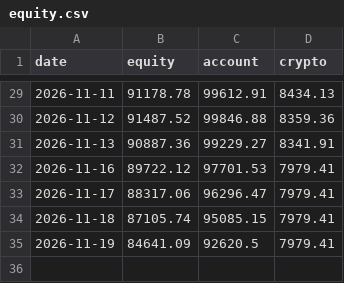
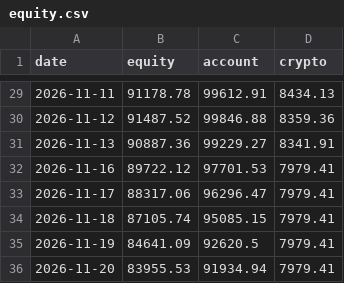
Before and after one commit to quantercoder/alphaforge, a CSV file: state/equity.csv, drawn as a sheet; only a part is shown, gaps mark what is left out.

```diff
--- a/state/equity.csv
+++ b/state/equity.csv
@@ -35 +35,2 @@ date,equity,account,crypto
 2026-11-19,84641.09,92620.5,7979.41
+2026-11-20,83955.53,91934.94,7979.41
```
Also changed, not shown: state/positions.csv, 2 other files.
